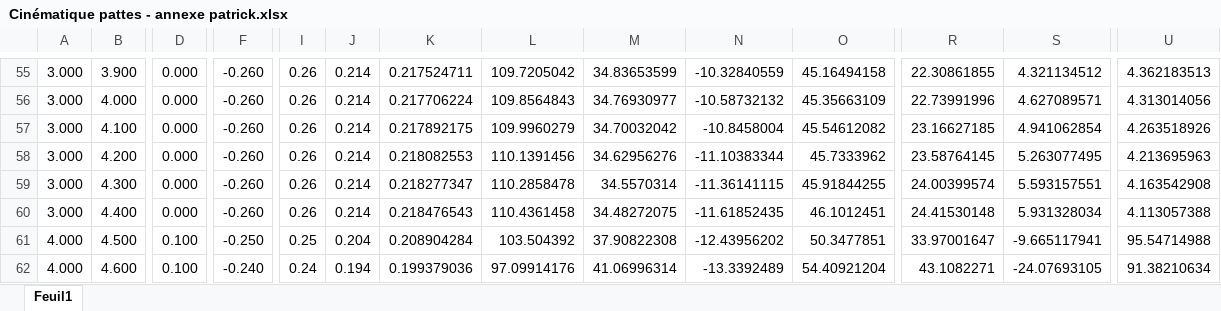
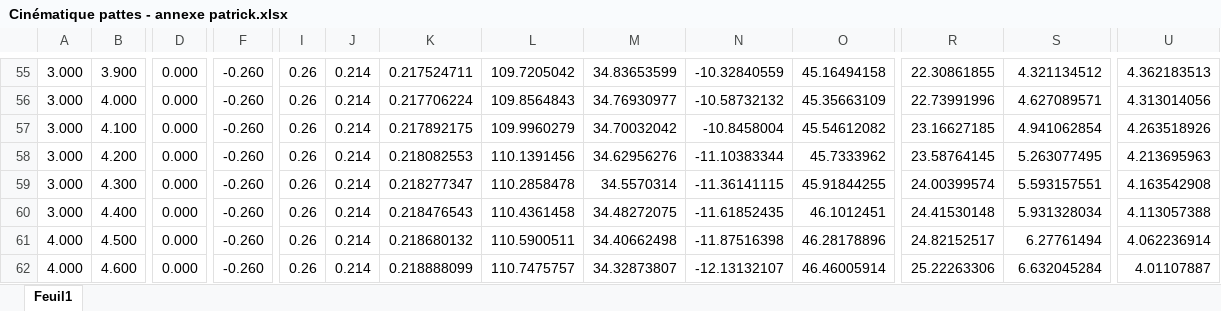
Before and after one commit to pat92fr/Carre92-2020, an Excel workbook: 237-Alain-RM/Specs/Cinématique pattes - annexe patrick.xlsx, sheet Feuil1, drawn as a sheet; only a part is shown, gaps mark what is left out; values as stored, in another font and other column widths than the file's, no borders; charts and pictures not drawn; the diff covers the shown part only; the diff names each change by its address in the sheet, - before the commit and + after, or states it on an @@ line.

```diff
--- a/237-Alain-RM/Specs/Cinématique pattes - annexe patrick.xlsx (sheet Feuil1)
+++ b/237-Alain-RM/Specs/Cinématique pattes - annexe patrick.xlsx (sheet Feuil1)
-D61:D62: 0.100
+D61:D62: 0.000
-F61: -0.250
+F61: -0.260
-I61: 0.25
+I61: 0.26
-J61: 0.204
+J61: 0.214
-K61: 0.208904284
+K61: 0.218680132
-L61: 103.504392
+L61: 110.5900511
-M61: 37.90822308
+M61: 34.40662498
-N61: -12.43956202
+N61: -11.87516398
-O61: 50.3477851
+O61: 46.28178896
-R61: 33.97001647
+R61: 24.82152517
-S61: -9.665117941
+S61: 6.27761494
-U61: 95.54714988
+U61: 4.062236914
-F62: -0.240
+F62: -0.260
-I62: 0.24
+I62: 0.26
-J62: 0.194
+J62: 0.214
-K62: 0.199379036
+K62: 0.218888099
-L62: 97.09914176
+L62: 110.7475757
-M62: 41.06996314
+M62: 34.32873807
-N62: -13.3392489
+N62: -12.13132107
-O62: 54.40921204
+O62: 46.46005914
-R62: 43.1082271
+R62: 25.22263306
-S62: -24.07693105
+S62: 6.632045284
-U62: 91.38210634
+U62: 4.01107887
```
Also changed, not shown: 371 edited cells elsewhere in this sheet, charts or pictures, 1 other file.
